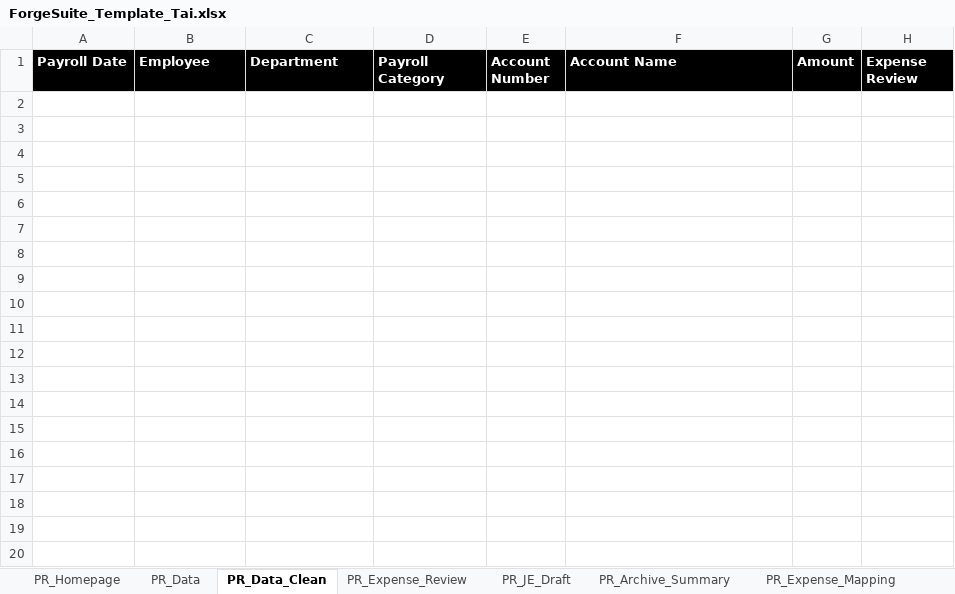
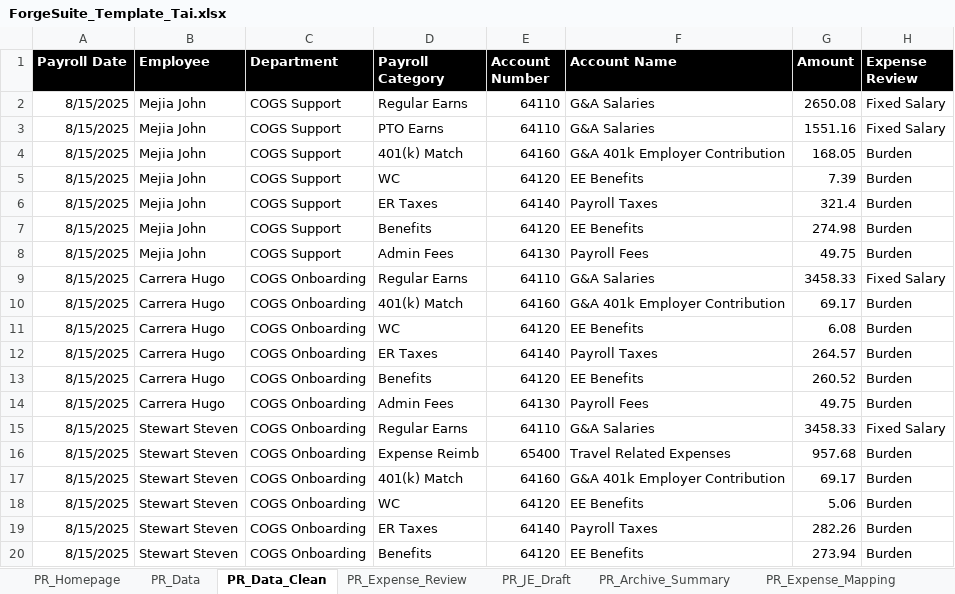
Before and after one commit to prairie-forge-ai/Customer-Tai-Software, an Excel workbook: Excel Templates/ForgeSuite_Template_Tai.xlsx, sheet PR_Data_Clean, drawn as a sheet; only a part is shown; values as stored, in another font and other column widths than the file's, no borders; table styles not drawn; the diff covers the shown part only; the diff names each change by its address in the sheet, - before the commit and + after, or states it on an @@ line.

```diff
--- a/Excel Templates/ForgeSuite_Template_Tai.xlsx (sheet PR_Data_Clean)
+++ b/Excel Templates/ForgeSuite_Template_Tai.xlsx (sheet PR_Data_Clean)
+row 2: 8/15/2025 | Mejia John | COGS Support | Regular Earns | 64110 | G&A Salaries | 2650.08 | Fixed Salary
+row 3: 8/15/2025 | Mejia John | COGS Support | PTO Earns | 64110 | G&A Salaries | 1551.16 | Fixed Salary
+row 4: 8/15/2025 | Mejia John | COGS Support | 401(k) Match | 64160 | G&A 401k Employer Contribution | 168.05 | Burden
+row 5: 8/15/2025 | Mejia John | COGS Support | WC | 64120 | EE Benefits | 7.39 | Burden
+row 6: 8/15/2025 | Mejia John | COGS Support | ER Taxes | 64140 | Payroll Taxes | 321.4 | Burden
+row 7: 8/15/2025 | Mejia John | COGS Support | Benefits | 64120 | EE Benefits | 274.98 | Burden
+row 8: 8/15/2025 | Mejia John | COGS Support | Admin Fees | 64130 | Payroll Fees | 49.75 | Burden
+row 9: 8/15/2025 | Carrera Hugo | COGS Onboarding | Regular Earns | 64110 | G&A Salaries | 3458.33 | Fixed Salary
+row 10: 8/15/2025 | Carrera Hugo | COGS Onboarding | 401(k) Match | 64160 | G&A 401k Employer Contribution | 69.17 | Burden
+row 11: 8/15/2025 | Carrera Hugo | COGS Onboarding | WC | 64120 | EE Benefits | 6.08 | Burden
+row 12: 8/15/2025 | Carrera Hugo | COGS Onboarding | ER Taxes | 64140 | Payroll Taxes | 264.57 | Burden
+row 13: 8/15/2025 | Carrera Hugo | COGS Onboarding | Benefits | 64120 | EE Benefits | 260.52 | Burden
+row 14: 8/15/2025 | Carrera Hugo | COGS Onboarding | Admin Fees | 64130 | Payroll Fees | 49.75 | Burden
+row 15: 8/15/2025 | Stewart Steven | COGS Onboarding | Regular Earns | 64110 | G&A Salaries | 3458.33 | Fixed Salary
+row 16: 8/15/2025 | Stewart Steven | COGS Onboarding | Expense Reimb | 65400 | Travel Related Expenses | 957.68 | Burden
+row 17: 8/15/2025 | Stewart Steven | COGS Onboarding | 401(k) Match | 64160 | G&A 401k Employer Contribution | 69.17 | Burden
+row 18: 8/15/2025 | Stewart Steven | COGS Onboarding | WC | 64120 | EE Benefits | 5.06 | Burden
+row 19: 8/15/2025 | Stewart Steven | COGS Onboarding | ER Taxes | 64140 | Payroll Taxes | 282.26 | Burden
+row 20: 8/15/2025 | Stewart Steven | COGS Onboarding | Benefits | 64120 | EE Benefits | 273.94 | Burden
```
Also changed, not shown: 191 added rows elsewhere in this sheet, sheet PR_Archive_Summary, sheet PR_Data, sheet PR_Expense_Review, charts or pictures, 8 other files.
